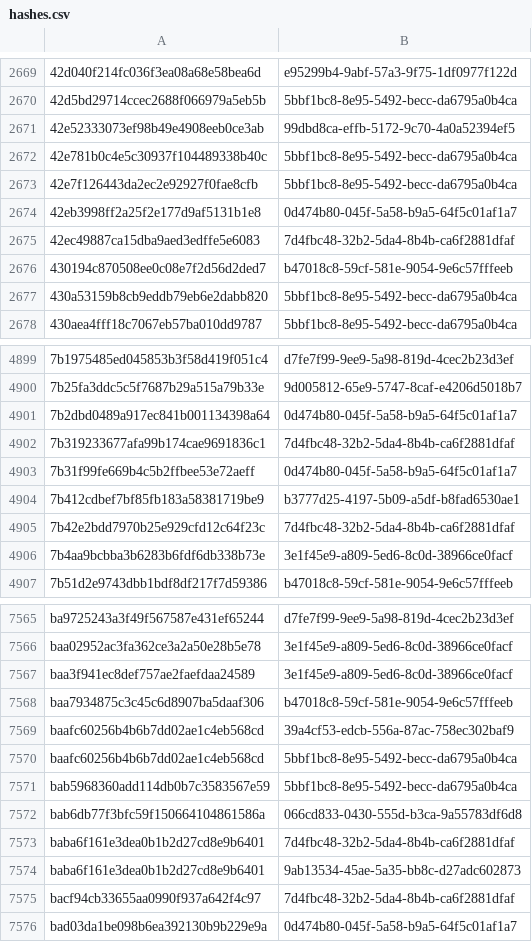
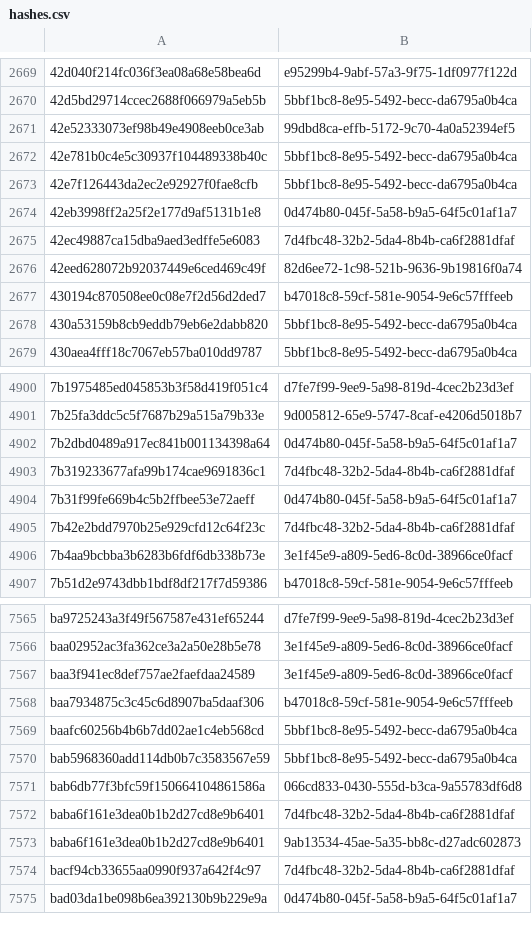
Before and after one commit to AliceGrey/c2magnet-feed, a CSV file: misp/hashes.csv, drawn as a sheet; only a part is shown, gaps mark what is left out.

```diff
--- a/misp/hashes.csv
+++ b/misp/hashes.csv
@@ -2675,2 +2675,3 @@
 42ec49887ca15dba9aed3edffe5e6083,7d4fbc48-32b2-5da4-8b4b-ca6f2881dfaf
+42eed628072b92037449e6ced469c49f,82d6ee72-1c98-521b-9636-9b19816f0a74
 430194c870508ee0c08e7f2d56d2ded7,b47018c8-59cf-581e-9054-9e6c57fffeeb
@@ -4903,3 +4904,2 @@
 7b31f99fe669b4c5b2ffbee53e72aeff,0d474b80-045f-5a58-b9a5-64f5c01af1a7
-7b412cdbef7bf85fb183a58381719be9,b3777d25-4197-5b09-a5df-b8fad6530ae1
 7b42e2bdd7970b25e929cfd12c64f23c,7d4fbc48-32b2-5da4-8b4b-ca6f2881dfaf
@@ -7568,3 +7568,2 @@ baa3f941ec8def757ae2faefdaa24589,3e1f45e9-a809-5ed6-8c0d-38966ce0facf
 baa7934875c3c45c6d8907ba5daaf306,b47018c8-59cf-581e-9054-9e6c57fffeeb
-baafc60256b4b6b7dd02ae1c4eb568cd,39a4cf53-edcb-556a-87ac-758ec302baf9
 baafc60256b4b6b7dd02ae1c4eb568cd,5bbf1bc8-8e95-5492-becc-da6795a0b4ca
```
Also changed, not shown: 31 other files.
